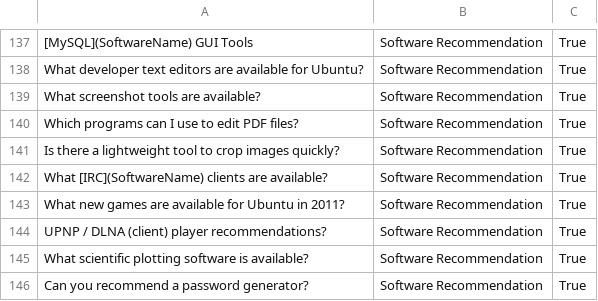
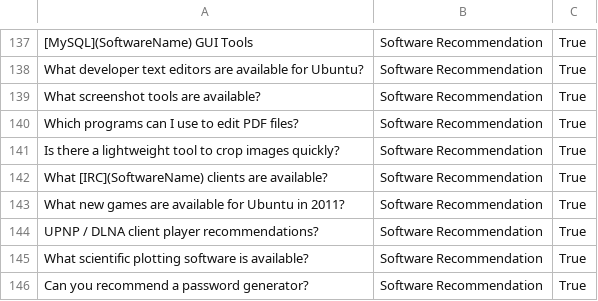
Before and after one commit to rikhuijzer/nlu_datasets, a TSV file: generated/askubuntu/askubuntu.tsv, drawn as a sheet; only a part is shown, gaps mark what is left out; the diff covers the shown part only.

```diff
--- a/generated/askubuntu/askubuntu.tsv
+++ b/generated/askubuntu/askubuntu.tsv
@@ -143,3 +143,3 @@ What [IRC](SoftwareName) clients are available?	Software Recommendation	True
 What new games are available for Ubuntu in 2011?	Software Recommendation	True
-UPNP / DLNA (client) player recommendations?	Software Recommendation	True
+UPNP / DLNA client player recommendations?	Software Recommendation	True
 What scientific plotting software is available?	Software Recommendation	True
```
Also changed, not shown: 8 edited cells elsewhere in this file, generated/snips2017/snips2017.tsv, 36 other files.
